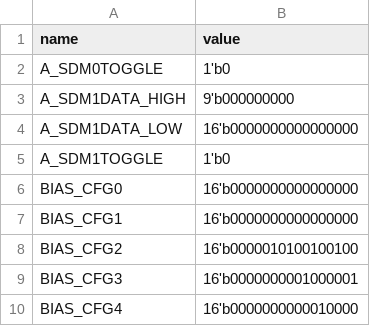
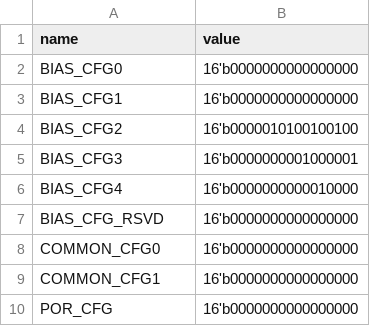
Before and after one commit to azonenberg/gt-config-re, a CSV file: xcku-gty/configs/common/baseline.csv, drawn as a sheet; only a part is shown; the shorter side is filled out with more unchanged rows.

```diff
--- a/xcku-gty/configs/common/baseline.csv
+++ b/xcku-gty/configs/common/baseline.csv
@@ -1,6 +1,2 @@
 name,value
-A_SDM0TOGGLE,1'b0
-A_SDM1DATA_HIGH,9'b000000000
-A_SDM1DATA_LOW,16'b0000000000000000
-A_SDM1TOGGLE,1'b0
 BIAS_CFG0,16'b0000000000000000
```
Also changed, not shown: 1 other file.
